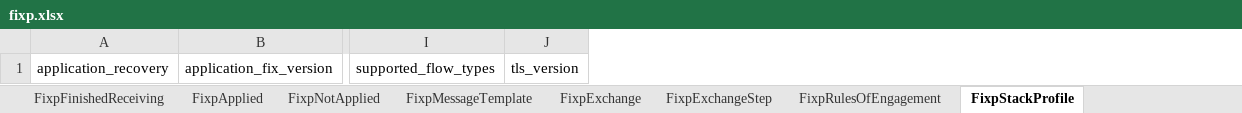
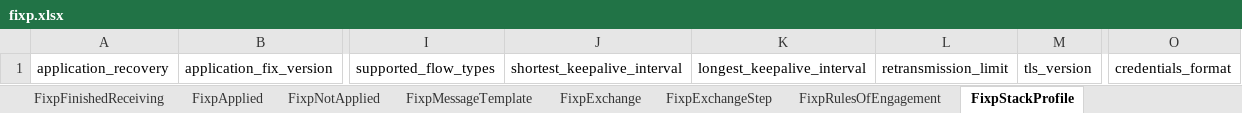
Before and after one commit to lmodel/fixp, an Excel workbook: project/excel/fixp.xlsx, sheet FixpStackProfile, drawn as a sheet; only a part is shown, gaps mark what is left out; values as stored, in another font and other column widths than the file's, no borders; the diff names each change by its address in the sheet, - before the commit and + after, or states it on an @@ line.

Commit message:
feat(schema): hold the credentials' form, keep-alive range and resend limit
Signed-off-by: noelmcloughlin <noel.mcloughlin@gmail.com>

```diff
--- a/project/excel/fixp.xlsx (sheet FixpStackProfile)
+++ b/project/excel/fixp.xlsx (sheet FixpStackProfile)
+column J, row 1: shortest_keepalive_interval
+column K, row 1: longest_keepalive_interval
+column L, row 1: retransmission_limit
+column O, row 1: credentials_format
```
Also changed, not shown: 23 other files.
